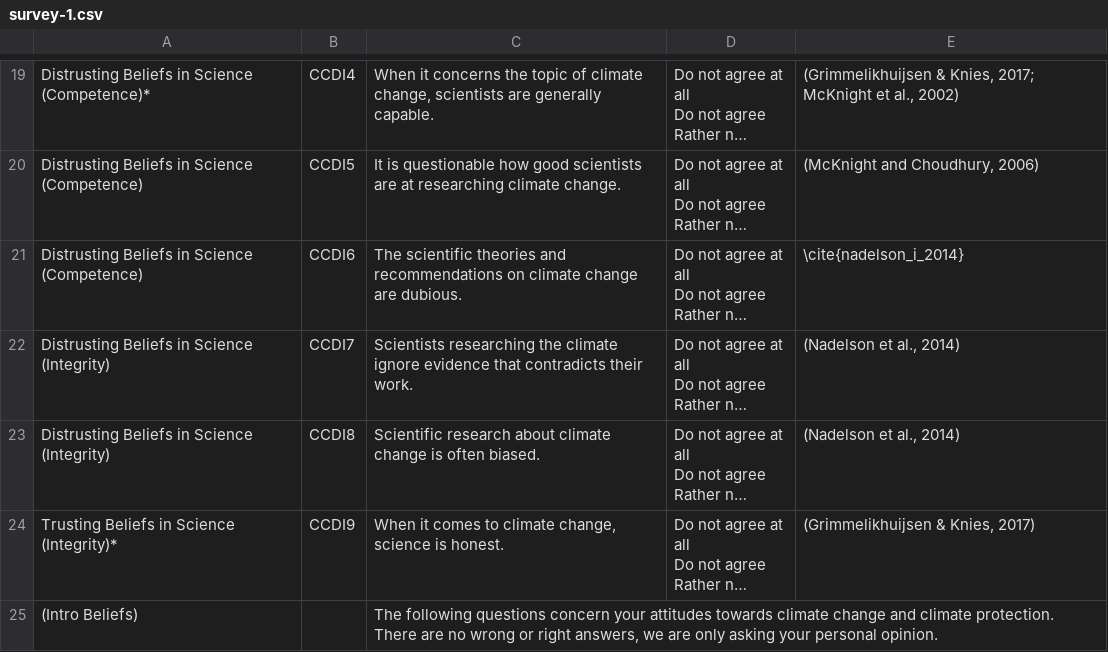
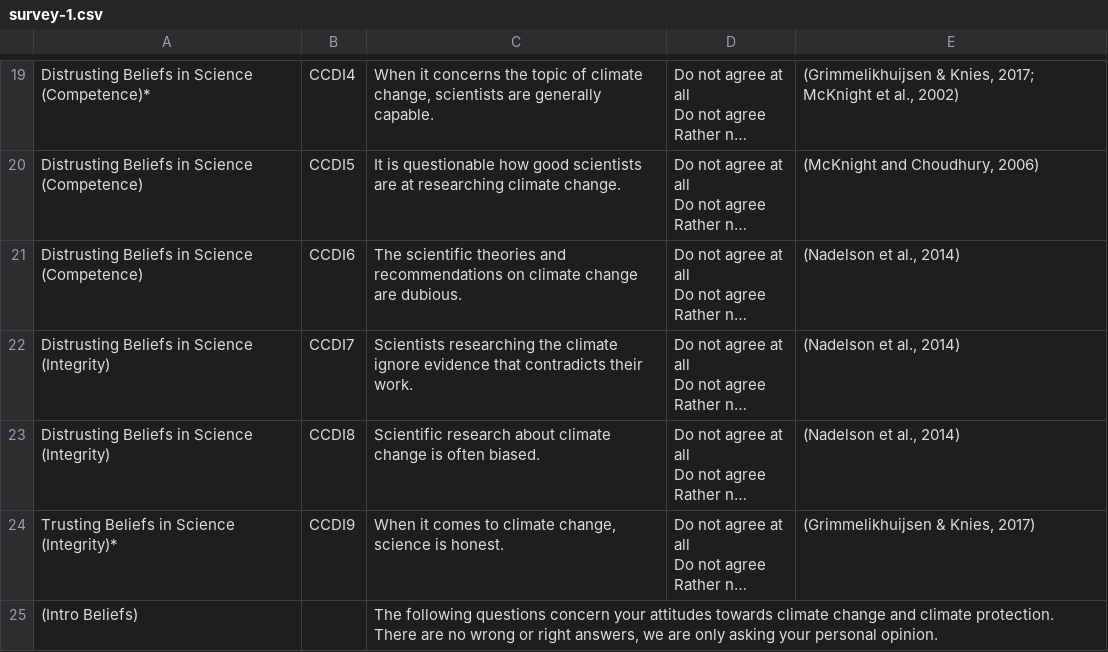
Before and after one commit to digitalemuendigkeit/climate-crisis-behavior-sem, a CSV file: docs/data/survey-1.csv, drawn as a sheet; only a part is shown, gaps mark what is left out; long unchanged cells end in …; the diff names each change by its address in the sheet, - before the commit and + after, or states it on an @@ line.

```diff
--- a/docs/data/survey-1.csv
+++ b/docs/data/survey-1.csv
-E21: \cite{nadelson_i_2014}
+E21: (Nadelson et al., 2014)
```
Also changed, not shown: reports/data/survey-1.csv, 9 other files.
